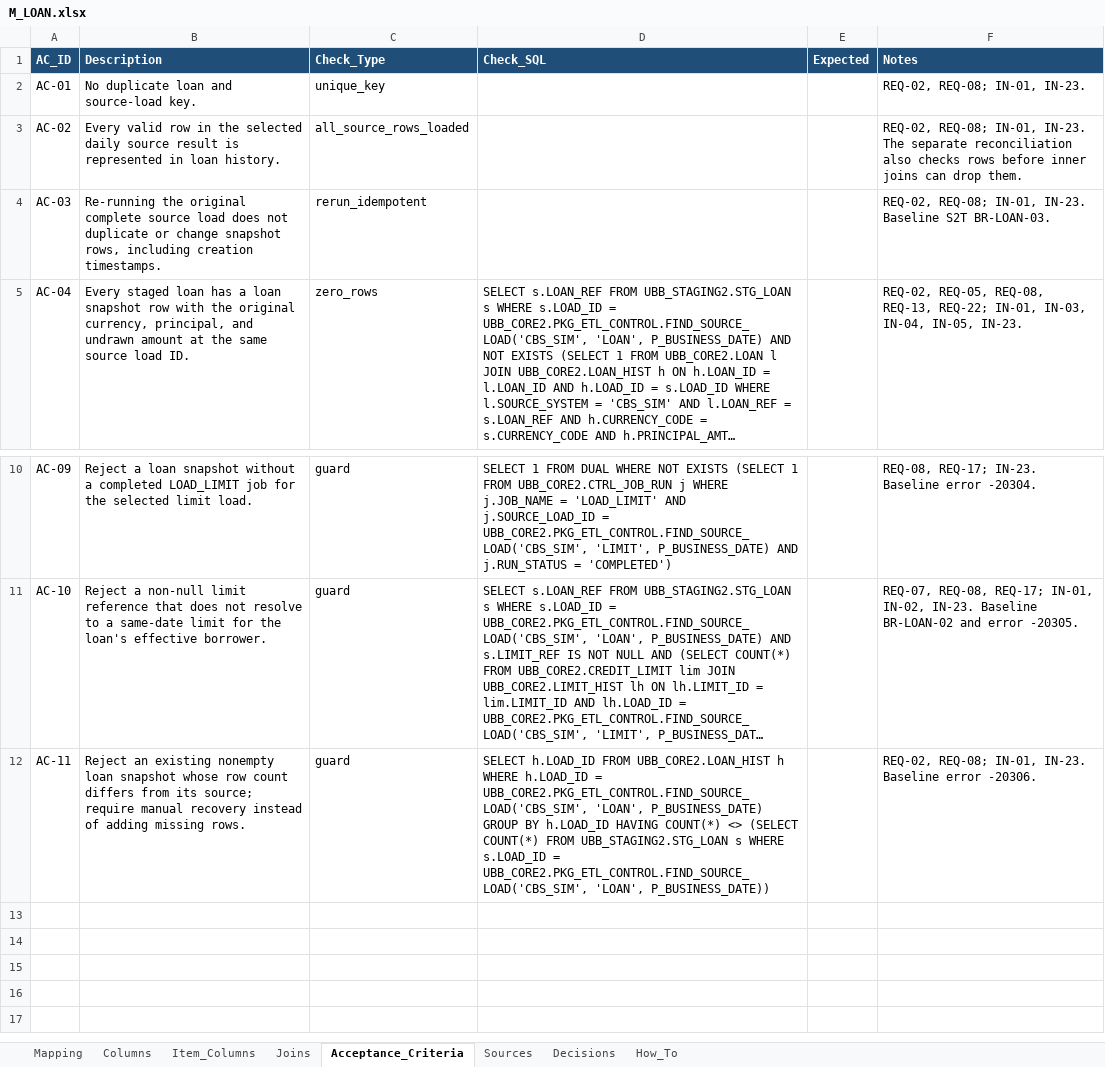
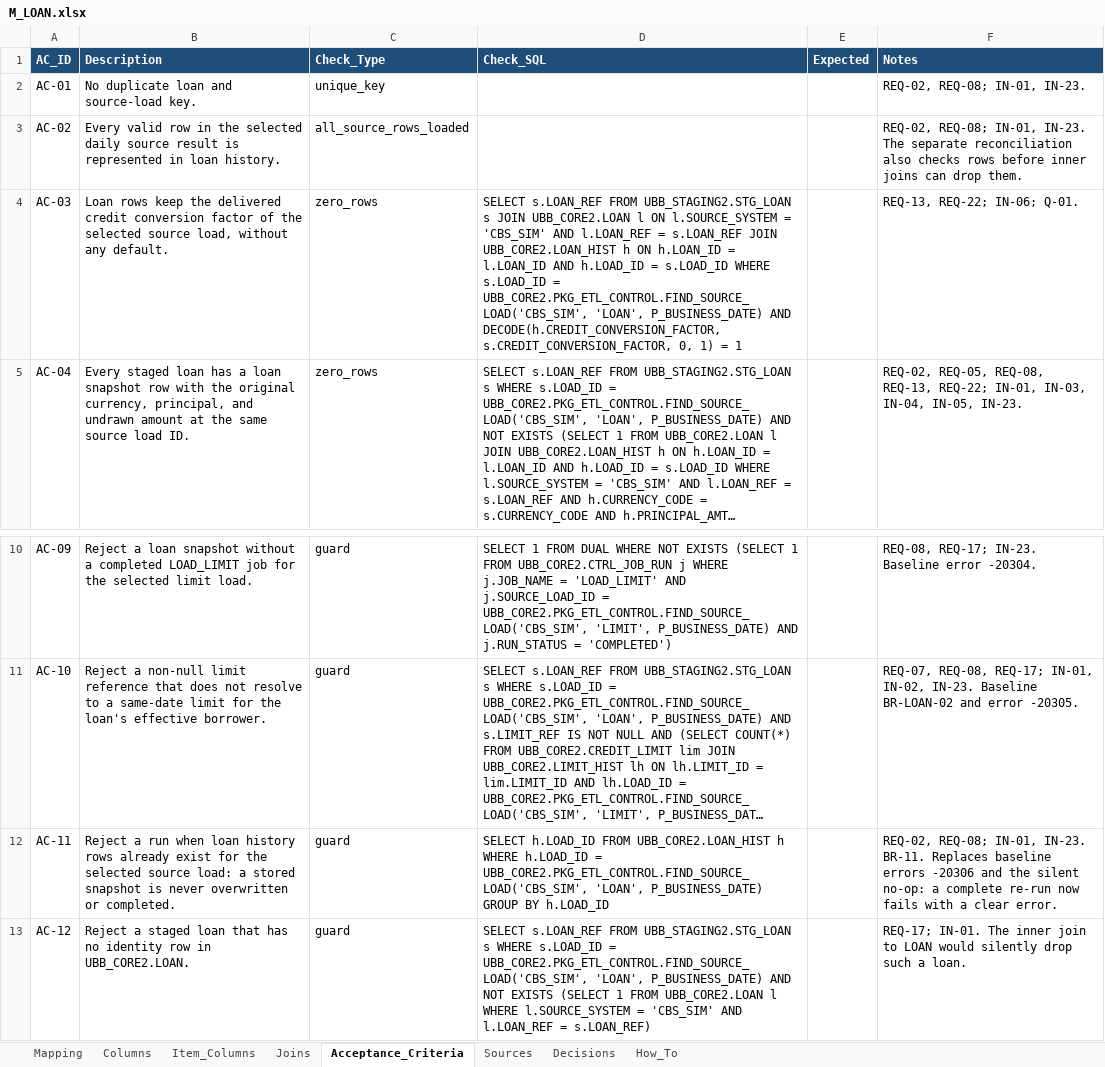
Before and after one commit to emorghub/em_ubb_dwh_training_public, an Excel workbook: specs/loan/M_LOAN.xlsx, sheet Acceptance_Criteria, drawn as a sheet; only a part is shown, gaps mark what is left out; long unchanged cells end in …; values as stored, in another font and other column widths than the file's, no borders; the diff names each change by its address in the sheet, - before the commit and + after, or states it on an @@ line.

```diff
--- a/specs/loan/M_LOAN.xlsx (sheet Acceptance_Criteria)
+++ b/specs/loan/M_LOAN.xlsx (sheet Acceptance_Criteria)
-B4 (Description): Re-running the original complete source load does not duplicate or change snapshot rows, including creation timestamps.
+B4 (Description): Loan rows keep the delivered credit conversion factor of the selected source load, without any default.
-C4 (Check_Type): rerun_idempotent
+C4 (Check_Type): zero_rows
-D4 (Check_SQL): (empty)
+D4 (Check_SQL): SELECT s.LOAN_REF FROM UBB_STAGING2.STG_LOAN s JOIN UBB_CORE2.LOAN l ON l.SOURCE_SYSTEM = 'CBS_SIM' AND l.LOAN_REF = s.LOAN_REF JOIN UBB_CORE2.LOAN_HIST h ON h.LOAN_ID = l.LOAN_ID AND h.LOAD_ID = s.LOAD_ID WHERE s.LOAD_ID = UBB_CORE2.PKG_ETL_CONTROL.FIND_SOURCE_LOAD('CBS_SIM', 'LOAN', P_BUSINESS_DATE) AND DECODE(h.CREDIT_CONVERSION_FACTOR, s.CREDIT_CONVERSION_FACTOR, 0, 1) = 1
-F4 (Notes): REQ-02, REQ-08; IN-01, IN-23. Baseline S2T BR-LOAN-03.
+F4 (Notes): REQ-13, REQ-22; IN-06; Q-01.
-B12 (Description): Reject an existing nonempty loan snapshot whose row count differs from its source; require manual recovery instead of adding missing rows.
+B12 (Description): Reject a run when loan history rows already exist for the selected source load: a stored snapshot is never overwritten or completed.
-D12 (Check_SQL): …BY h.LOAD_ID HAVING COUNT(*) <> (SELECT COUNT(*) FROM UBB_STAGING2.STG_LOAN s WHERE s.LOAD_ID = UBB_CORE2.PKG_ETL_CONTROL.FIND_SOURCE_LOAD('CBS_SIM', 'LOAN', P_BUSINESS_DATE))
+D12 (Check_SQL): …BY h.LOAD_ID
-F12 (Notes): …IN-01, IN-23. Baseline error -20306.
+F12 (Notes): …IN-01, IN-23. BR-11. Replaces baseline errors -20306 and the silent no-op: a complete re-run now fails with a clear error.
+row 13: AC-12 | Reject a staged loan that has no identity row in UBB_CORE2.LOAN. | guard | SELECT s.LOAN_REF FROM UBB_STAGING2.STG_LOAN s WHERE s.LOAD_ID = UBB_CORE2.PKG_ETL_CONTROL.FIND_SOURCE_LOAD('CBS_SIM', 'LOAN', P_BUSINESS_DATE) AND NOT EXISTS (SELECT 1 FROM UBB_CORE2.LOAN l WHERE l.SOURCE_SYSTEM = 'CBS_SIM' AND l.LOAN_REF = s.LOAN_REF) |  | REQ-17; IN-01. The inner join to LOAN would silently drop such a loan.
```
Also changed, not shown: sheet Decisions, sheet Sources, sheet Columns, sheet Mapping, 4 other files.
